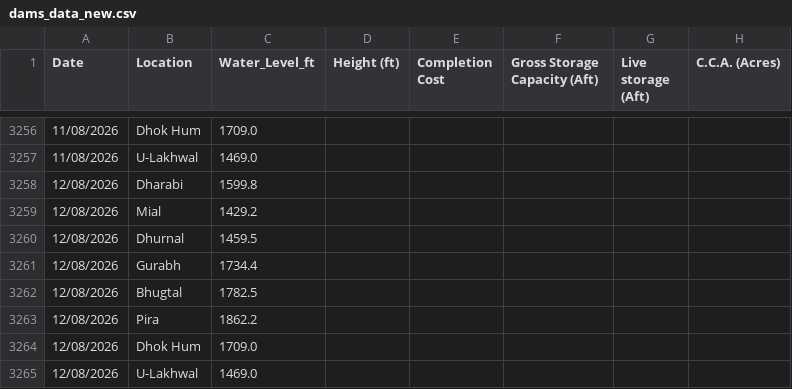
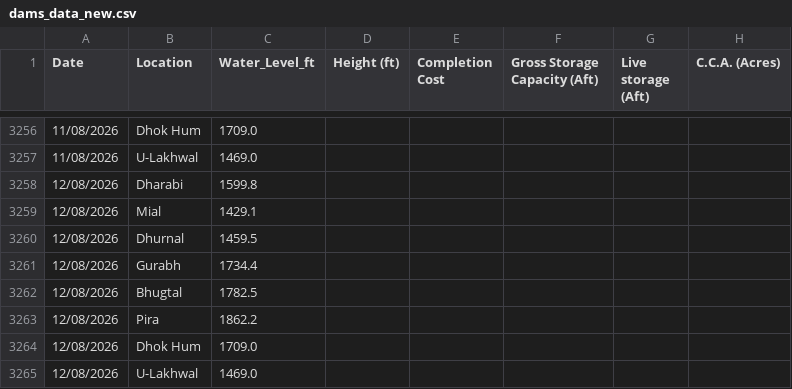
Before and after one commit to Junaid07/Antigravity_WL, a CSV file: dams_data_new.csv, drawn as a sheet; only a part is shown, gaps mark what is left out; the diff names each change by its address in the sheet, - before the commit and + after, or states it on an @@ line.

Commit message:
updated water levels for 12/08/2026

```diff
--- a/dams_data_new.csv
+++ b/dams_data_new.csv
-C3259 (Water_Level_ft): 1429.2
+C3259 (Water_Level_ft): 1429.1
```
